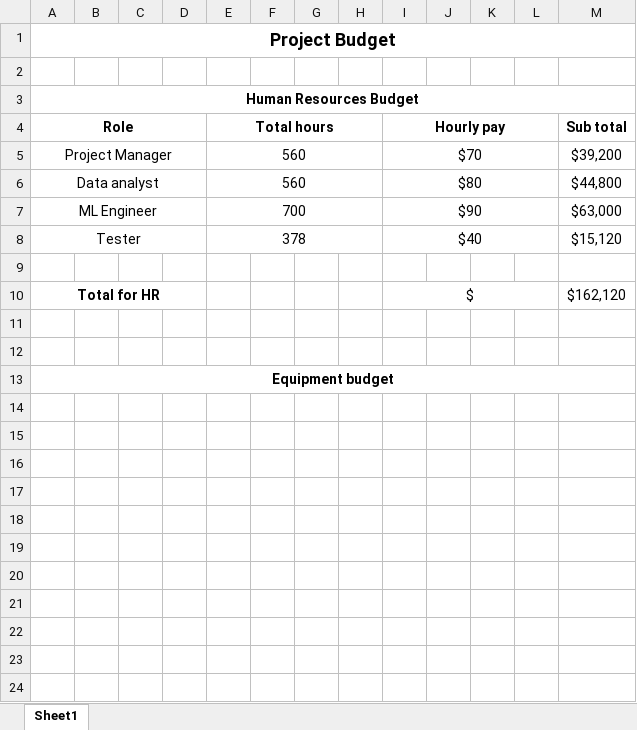
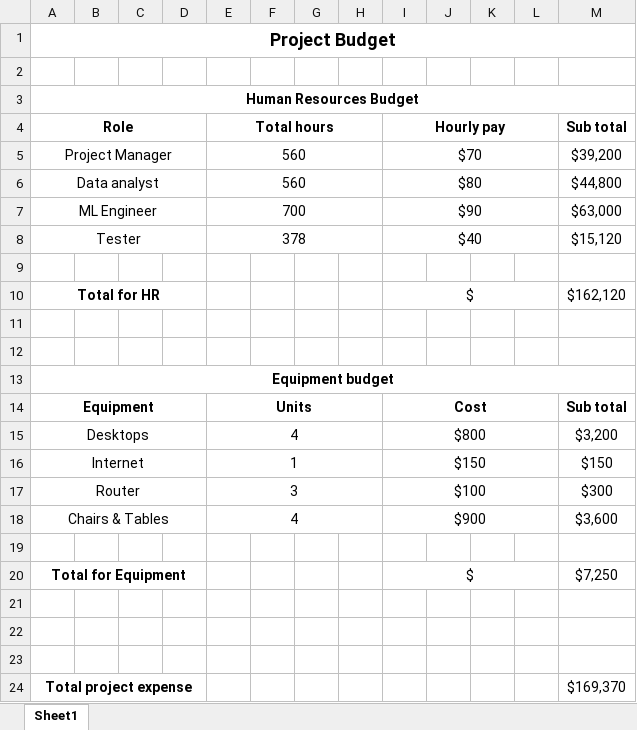
Before and after one commit to saimanideepallu/pm-s03-g04-project, an Excel workbook: budget/ProjectBudget.xlsx, sheet Sheet1, drawn as a sheet; values as stored, in another font and other column widths than the file's, no borders; conditional formats not drawn; the diff names each change by its address in the sheet, - before the commit and + after, or states it on an @@ line.

Commit message:
project budget updated

```diff
--- a/budget/ProjectBudget.xlsx (sheet Sheet1)
+++ b/budget/ProjectBudget.xlsx (sheet Sheet1)
+row 14: Equipment |  |  |  | Units |  |  |  | Cost |  |  |  | Sub total
+row 15: Desktops |  |  |  | 4 |  |  |  | $800 |  |  |  | $3,200
+row 16: Internet |  |  |  | 1 |  |  |  | $150 |  |  |  | $150
+row 17: Router |  |  |  | 3 |  |  |  | $100 |  |  |  | $300
+row 18: Chairs & Tables |  |  |  | 4 |  |  |  | $900 |  |  |  | $3,600
+row 19: (empty)
+row 20: Total for Equipment |  |  |  |  |  |  |  | $ |  |  |  | $7,250
+row 21: (empty)
+row 22: (empty)
+row 23: (empty)
+row 24: Total project expense |  |  |  |  |  |  |  |  |  |  |  | $169,370
```
